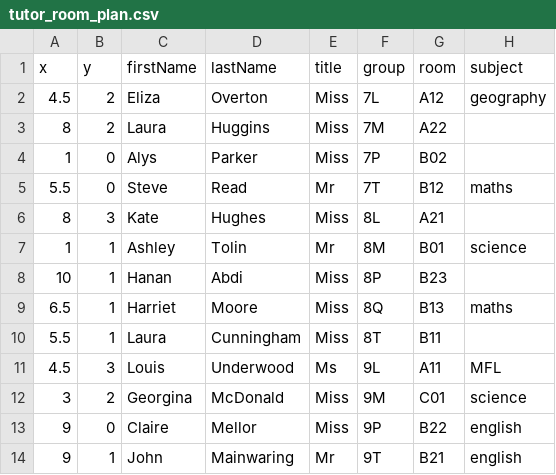
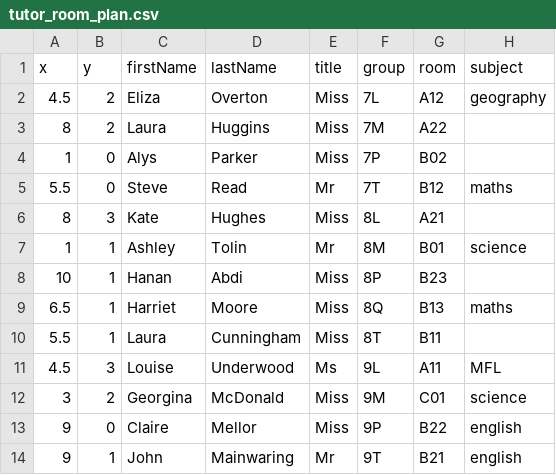
Before and after one commit to oolivia-oh/spatial-learn, a CSV file: Assets/Resources/tutor_room_plan.csv, drawn as a sheet.

```diff
--- a/Assets/Resources/tutor_room_plan.csv
+++ b/Assets/Resources/tutor_room_plan.csv
@@ -10,3 +10,3 @@ x,y,firstName,lastName,title,group,room,subject
 5.5,1,Laura,Cunningham,Miss,8T,B11,
-4.5,3,Louis,Underwood,Ms,9L,A11,MFL
+4.5,3,Louise,Underwood,Ms,9L,A11,MFL
 3,2,Georgina,McDonald,Miss,9M,C01,science
```
Also changed, not shown: 7 other files.
